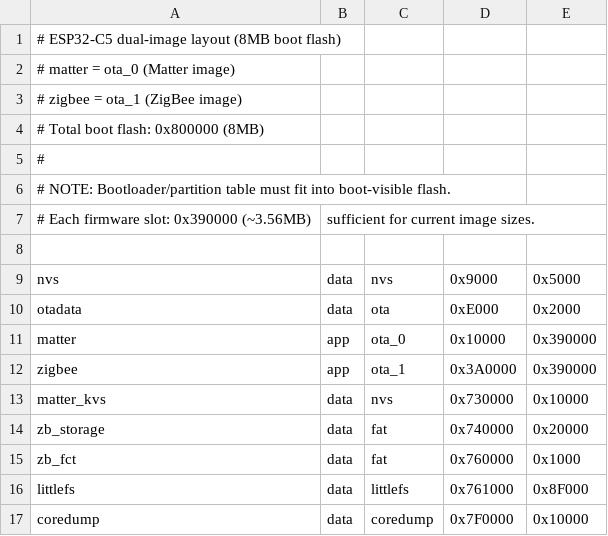
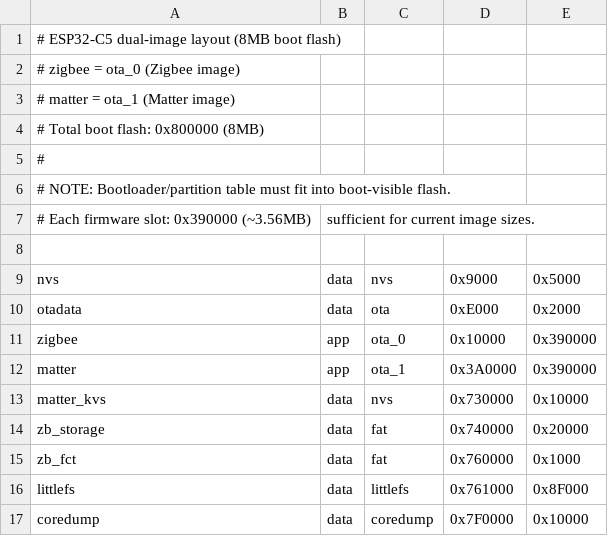
Before and after one commit to opensprinklershop/OpenSprinkler-Firmware, a CSV file: os4_c5_dual_otf_8mb.csv, drawn as a sheet.

```diff
--- a/os4_c5_dual_otf_8mb.csv
+++ b/os4_c5_dual_otf_8mb.csv
@@ -1,4 +1,4 @@
 # ESP32-C5 dual-image layout (8MB boot flash)
-# matter = ota_0 (Matter image)
-# zigbee = ota_1 (ZigBee image)
+# zigbee = ota_0 (Zigbee image)
+# matter = ota_1 (Matter image)
 # Total boot flash: 0x800000 (8MB)
@@ -10,4 +10,4 @@ nvs,            data, nvs,      0x9000,   0x5000,
 otadata,        data, ota,      0xE000,   0x2000,
-matter,         app,  ota_0,    0x10000,  0x390000,
-zigbee,         app,  ota_1,    0x3A0000, 0x390000,
+zigbee,         app,  ota_0,    0x10000,  0x390000,
+matter,         app,  ota_1,    0x3A0000, 0x390000,
 matter_kvs,     data, nvs,      0x730000, 0x10000,
```
Also changed, not shown: 5 other files.
